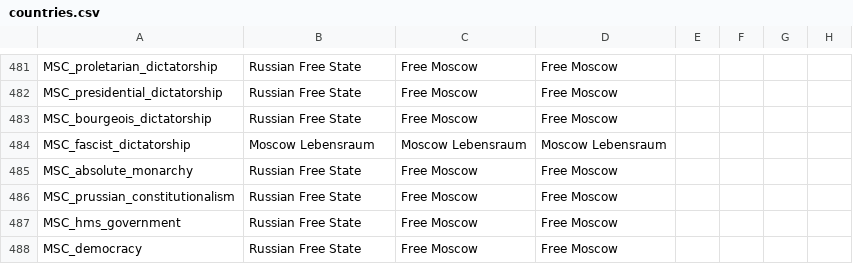
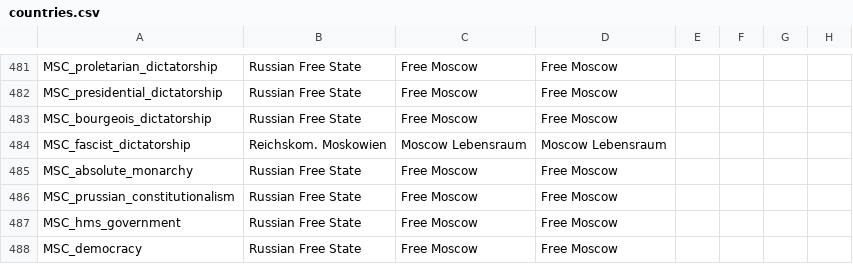
Before and after one commit to codingfan786/Vic2-TNO, a CSV file: TNO/localisation/countries.csv, drawn as a sheet; only a part is shown, gaps mark what is left out; the diff names each change by its address in the sheet, - before the commit and + after, or states it on an @@ line.

```diff
--- a/TNO/localisation/countries.csv
+++ b/TNO/localisation/countries.csv
-B484: Moscow Lebensraum
+B484: Reichskom. Moskowien
```
Also changed, not shown: TNO/localisation/tno.csv, 7 other files.
